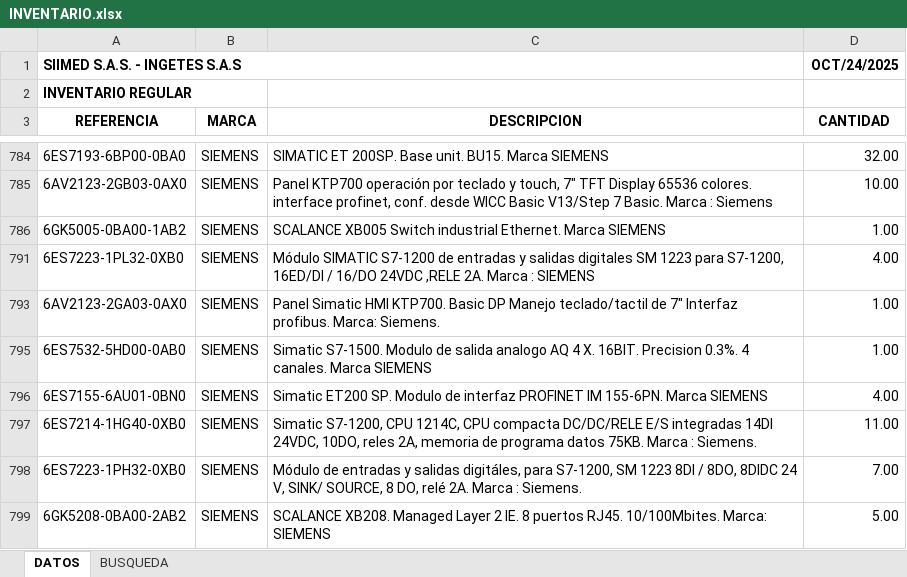
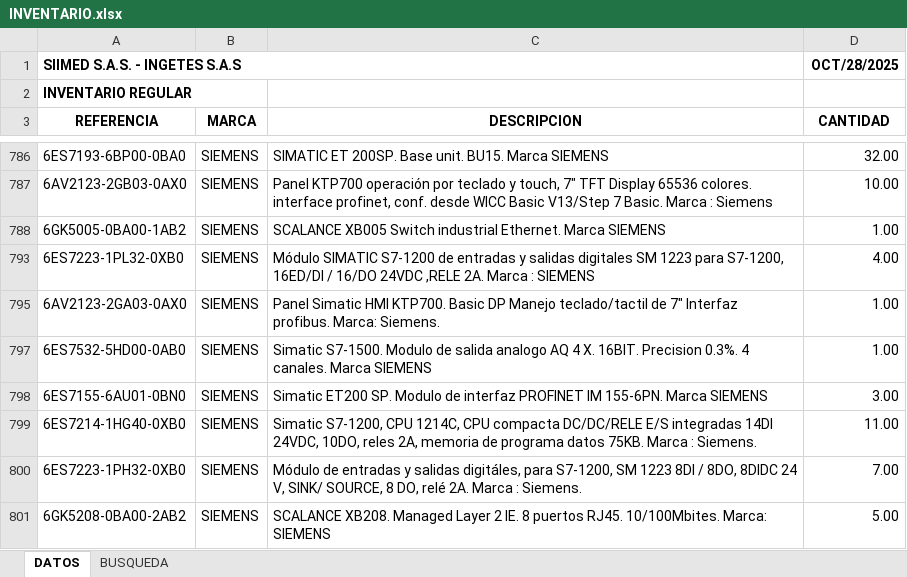
Before and after one commit to Ingetes/Portal-de-clientes, an Excel workbook: public/INVENTARIO.xlsx, sheet DATOS, drawn as a sheet; only a part is shown, gaps mark what is left out; values as stored, in another font and other column widths than the file's, no borders; table styles not drawn; addresses are those after the commit; the diff covers the shown part only; the diff names each change by its address in the sheet, - before the commit and + after, or states it on an @@ line.

```diff
--- a/public/INVENTARIO.xlsx (sheet DATOS)
+++ b/public/INVENTARIO.xlsx (sheet DATOS)
-D1 (CANTIDAD): OCT/24/2025
+D1 (CANTIDAD): OCT/28/2025
-D798 (CANTIDAD): 4.00
+D798 (CANTIDAD): 3.00
```
Also changed, not shown: 2 added rows and 4 edited cells elsewhere in this sheet, formulas that keep their value, hidden cells.
